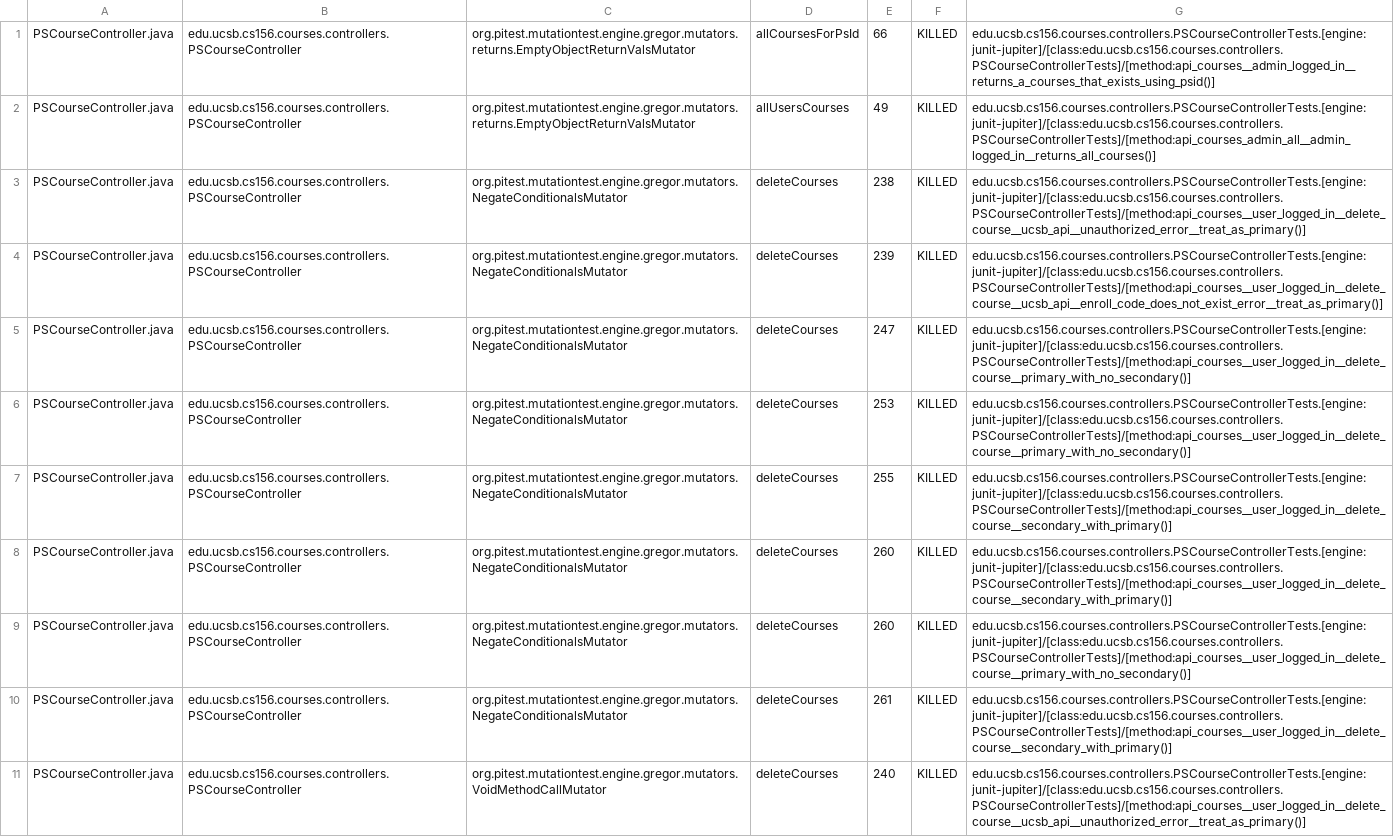
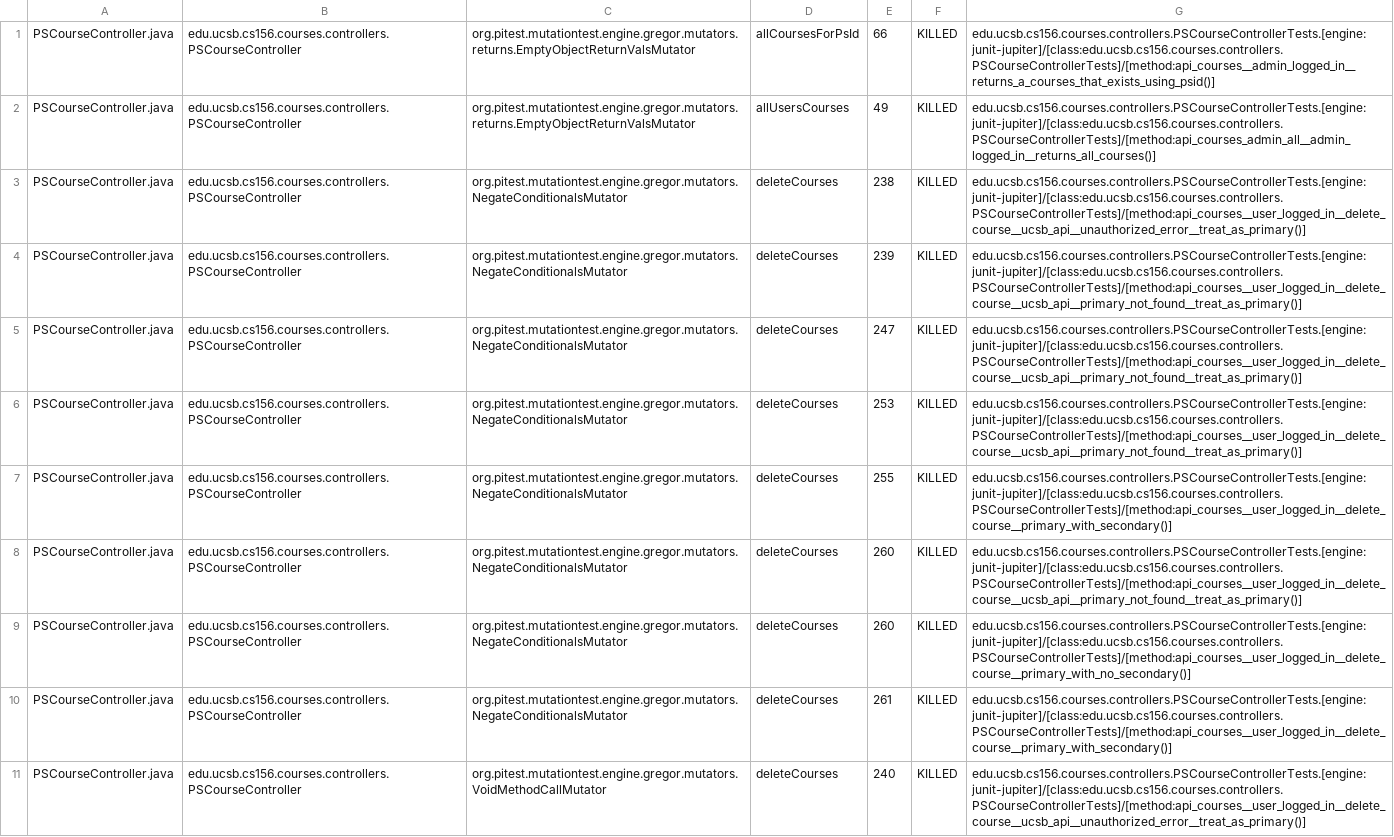
Before and after one commit to ucsb-cs156-f25/proj-courses-f25-01, a CSV file: pitest/mutations.csv, drawn as a sheet; only a part is shown; the diff covers the shown part only; the diff names each change by its address in the sheet, - before the commit and + after, or states it on an @@ line.

Commit message:
Deploying to gh-pages from @ ucsb-cs156-f25/proj-courses-f25-01@23178e2e52bed8232d35090e691b2fa0f523e9bc 🚀

```diff
--- a/pitest/mutations.csv
+++ b/pitest/mutations.csv
-G4: edu.ucsb.cs156.courses.controllers.PSCourseControllerTests.[engine:junit-jupiter]/[class:edu.ucsb.cs156.courses.controllers.PSCourseControllerTests]/[method:api_courses__user_logged_in__delete_course__ucsb_api__enroll_code_does_not_exist_error__treat_as_primary()]
+G4: edu.ucsb.cs156.courses.controllers.PSCourseControllerTests.[engine:junit-jupiter]/[class:edu.ucsb.cs156.courses.controllers.PSCourseControllerTests]/[method:api_courses__user_logged_in__delete_course__ucsb_api__primary_not_found__treat_as_primary()]
-G5:G6: edu.ucsb.cs156.courses.controllers.PSCourseControllerTests.[engine:junit-jupiter]/[class:edu.ucsb.cs156.courses.controllers.PSCourseControllerTests]/[method:api_courses__user_logged_in__delete_course__primary_with_no_secondary()]
+G5:G6: edu.ucsb.cs156.courses.controllers.PSCourseControllerTests.[engine:junit-jupiter]/[class:edu.ucsb.cs156.courses.controllers.PSCourseControllerTests]/[method:api_courses__user_logged_in__delete_course__ucsb_api__primary_not_found__treat_as_primary()]
-G7: edu.ucsb.cs156.courses.controllers.PSCourseControllerTests.[engine:junit-jupiter]/[class:edu.ucsb.cs156.courses.controllers.PSCourseControllerTests]/[method:api_courses__user_logged_in__delete_course__secondary_with_primary()]
+G7: edu.ucsb.cs156.courses.controllers.PSCourseControllerTests.[engine:junit-jupiter]/[class:edu.ucsb.cs156.courses.controllers.PSCourseControllerTests]/[method:api_courses__user_logged_in__delete_course__primary_with_secondary()]
-G8: edu.ucsb.cs156.courses.controllers.PSCourseControllerTests.[engine:junit-jupiter]/[class:edu.ucsb.cs156.courses.controllers.PSCourseControllerTests]/[method:api_courses__user_logged_in__delete_course__secondary_with_primary()]
+G8: edu.ucsb.cs156.courses.controllers.PSCourseControllerTests.[engine:junit-jupiter]/[class:edu.ucsb.cs156.courses.controllers.PSCourseControllerTests]/[method:api_courses__user_logged_in__delete_course__ucsb_api__primary_not_found__treat_as_primary()]
-G10: edu.ucsb.cs156.courses.controllers.PSCourseControllerTests.[engine:junit-jupiter]/[class:edu.ucsb.cs156.courses.controllers.PSCourseControllerTests]/[method:api_courses__user_logged_in__delete_course__secondary_with_primary()]
+G10: edu.ucsb.cs156.courses.controllers.PSCourseControllerTests.[engine:junit-jupiter]/[class:edu.ucsb.cs156.courses.controllers.PSCourseControllerTests]/[method:api_courses__user_logged_in__delete_course__primary_with_secondary()]
```
Also changed, not shown: 51 edited cells elsewhere in this file, 45 other files.
